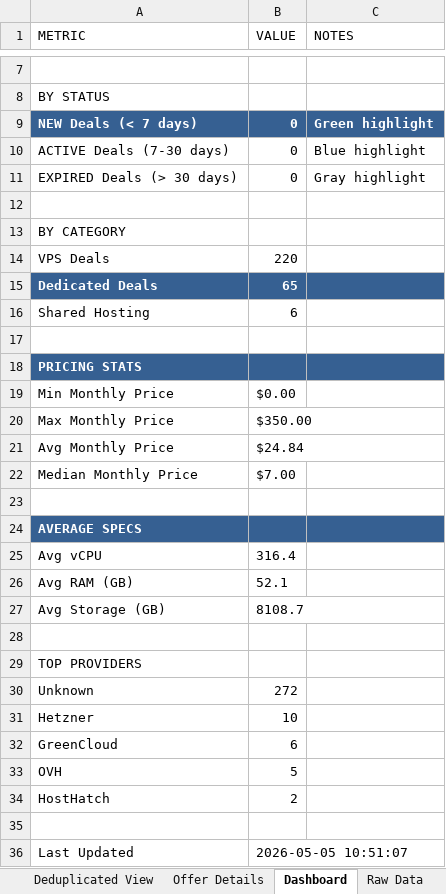
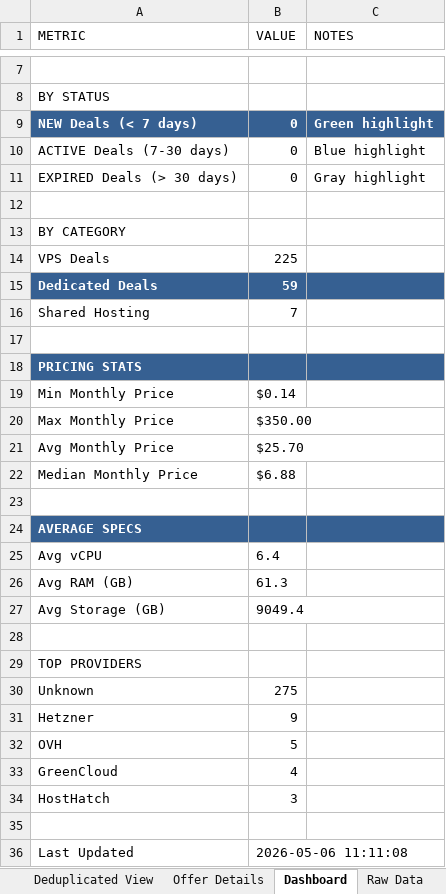
Before and after one commit to bojak83318/hosting-deals-tracker, an Excel workbook: output/Hosting-Deals-Tracker.xlsx, sheet Dashboard, drawn as a sheet; only a part is shown, gaps mark what is left out; values as stored, in another font and other column widths than the file's, no borders; removed rows and columns are numbered as before the commit, all else as after; the diff names each change by its address in the sheet, - before the commit and + after, or states it on an @@ line.

```diff
--- a/output/Hosting-Deals-Tracker.xlsx (sheet Dashboard)
+++ b/output/Hosting-Deals-Tracker.xlsx (sheet Dashboard)
-B14 (VALUE): 220
+B14 (VALUE): 225
-B15 (VALUE): 65
+B15 (VALUE): 59
-B16 (VALUE): 6
+B16 (VALUE): 7
-B19 (VALUE): $0.00
+B19 (VALUE): $0.14
-B21 (VALUE): $24.84
+B21 (VALUE): $25.70
-B22 (VALUE): $7.00
+B22 (VALUE): $6.88
-B25 (VALUE): 316.4
+B25 (VALUE): 6.4
-B26 (VALUE): 52.1
+B26 (VALUE): 61.3
-B27 (VALUE): 8108.7
+B27 (VALUE): 9049.4
-B30 (VALUE): 272
+B30 (VALUE): 275
-B31 (VALUE): 10
+B31 (VALUE): 9
-row 32: GreenCloud | 6
+row 33: GreenCloud | 4
-B34 (VALUE): 2
+B34 (VALUE): 3
-B36 (VALUE): 2026-05-05 10:51:07
+B36 (VALUE): 2026-05-06 11:11:08
```
Also changed, not shown: sheet Deals Tracker, sheet Deduplicated View, sheet Raw Data, sheet Offer Details, 1 other file.
